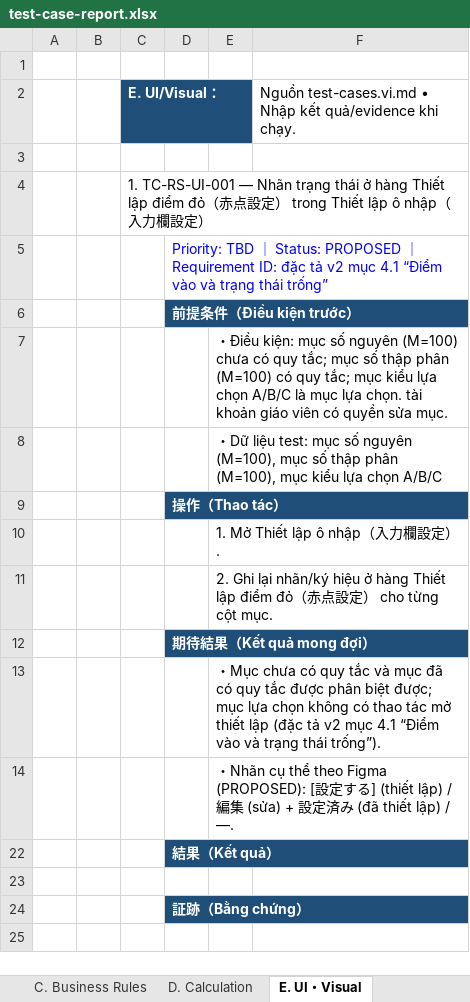
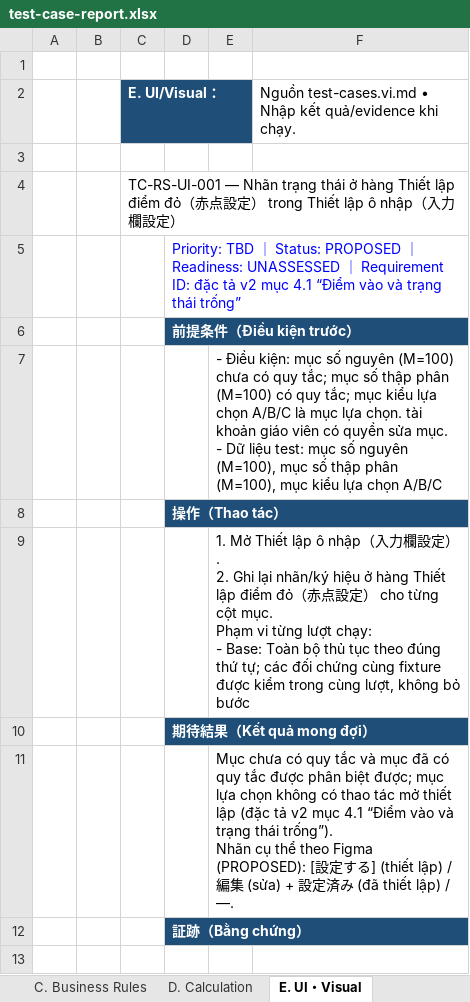
Before and after one commit to TryHand-Co-Ltd/blend-context, an Excel workbook: features/RC-001-red-score/docs/v2/test-spec/test-case-report.xlsx, sheet E. UI・Visual, drawn as a sheet; only a part is shown; values as stored, in another font and other column widths than the file's, no borders; removed rows and columns are numbered as before the commit, all else as after; ↵ is a line break in a cell; the diff covers the shown part only; the diff names each change by its address in the sheet, - before the commit and + after, or states it on an @@ line.

```diff
--- a/features/RC-001-red-score/docs/v2/test-spec/test-case-report.xlsx (sheet E. UI・Visual)
+++ b/features/RC-001-red-score/docs/v2/test-spec/test-case-report.xlsx (sheet E. UI・Visual)
-C4 (E. UI/Visual：): 1. TC-RS-UI-001 —…
+C4 (E. UI/Visual：): TC-RS-UI-001 —…
-D5: …｜ Requirement ID:…
+D5: …｜ Readiness: UNASSESSED ｜ Requirement ID:…
-E7: ・Điều kiện: mục số nguyên (M=100) chưa có quy tắc; mục số thập phân (M=100) có quy tắc; mục kiểu lựa chọn A/B/C là mục lựa chọn. tài khoản giáo viên có quyền sửa mục.
+E7: - Điều kiện: mục số nguyên (M=100) chưa có quy tắc; mục số thập phân (M=100) có quy tắc; mục kiểu lựa chọn A/B/C là mục lựa chọn. tài khoản giáo viên có quyền sửa mục. ↵ - Dữ liệu test: mục số nguyên (M=100), mục số thập phân (M=100), mục kiểu lựa chọn A/B/C
-row 8:  |  |  |  | ・Dữ liệu test: mục số nguyên (M=100), mục số thập phân (M=100), mục kiểu lựa chọn A/B/C
-E9: …設定）.
+E9: …設定）. ↵ 2. Ghi lại nhãn/ký hiệu ở hàng Thiết lập điểm đỏ（赤点設定） cho từng cột mục. ↵ Phạm vi từng lượt chạy: ↵ - Base: Toàn bộ thủ tục theo đúng thứ tự; các đối chứng cùng fixture được kiểm trong cùng lượt, không bỏ bước
-row 11:  |  |  |  | 2. Ghi lại nhãn/ký hiệu ở hàng Thiết lập điểm đỏ（赤点設定） cho từng cột mục.
-E11: ・Mục chưa có quy tắc và mục đã có quy tắc được phân biệt được; mục lựa chọn không có thao tác mở thiết lập (đặc tả v2 mục 4.1 “Điểm vào và trạng thái trống”).
+E11: Mục chưa có quy tắc và mục đã có quy tắc được phân biệt được; mục lựa chọn không có thao tác mở thiết lập (đặc tả v2 mục 4.1 “Điểm vào và trạng thái trống”). ↵ Nhãn cụ thể theo Figma (PROPOSED): [設定する] (thiết lập) / 編集 (sửa) + 設定済み (đã thiết lập) / —.
-row 14:  |  |  |  | ・Nhãn cụ thể theo Figma (PROPOSED): [設定する] (thiết lập) / 編集 (sửa) + 設定済み (đã thiết lập) / —.
-row 22:  |  |  | 結果（Kết quả）
-row 23: (empty)
```
Also changed, not shown: 25 added rows, 114 removed rows and 127 edited cells elsewhere in this sheet, sheet Business Index, sheet Data, sheet Run Log, sheet Cases, sheet A. Functional, sheet C. Business Rules, 6 more sheets, 6 other files.
